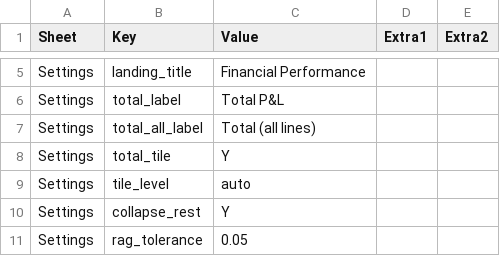
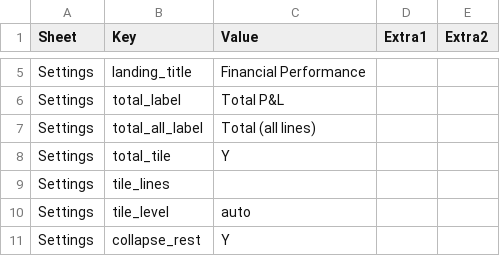
Before and after one commit to hsbprakash-jpg/Myrep, a CSV file: iwpb-sg-dashboard/IWPB_SG_dashboard_config.csv, drawn as a sheet; only a part is shown, gaps mark what is left out; the shorter side is filled out with more unchanged rows; the diff names each change by its address in the sheet, - before the commit and + after, or states it on an @@ line.

```diff
--- a/iwpb-sg-dashboard/IWPB_SG_dashboard_config.csv
+++ b/iwpb-sg-dashboard/IWPB_SG_dashboard_config.csv
+row 9: Settings | tile_lines
```
Also changed, not shown: 2 other files.
